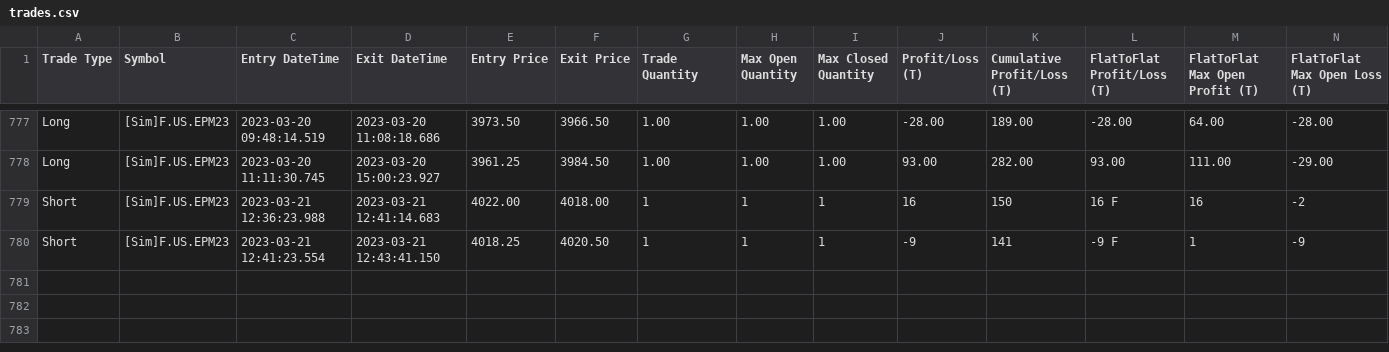
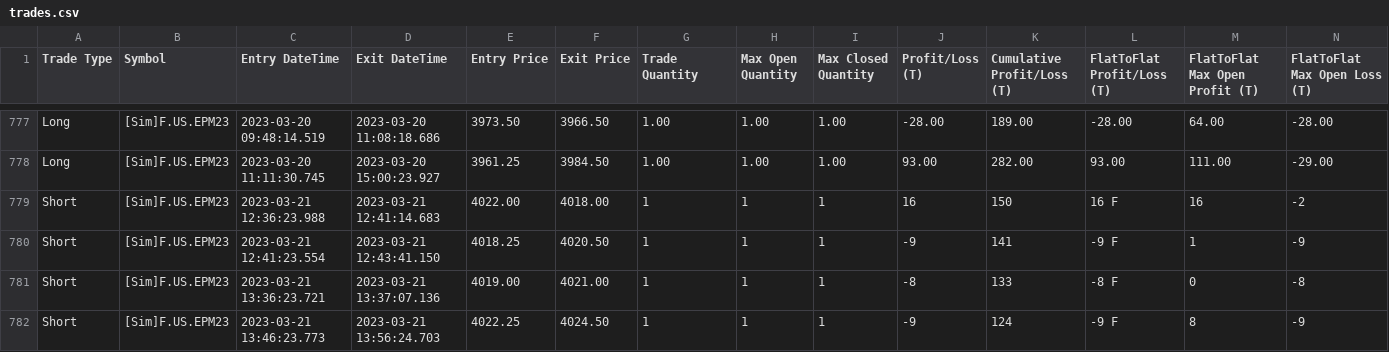
Before and after one commit to KL871987/Auto-Trading-WellenTektonik, a CSV file: data/trades.csv, drawn as a sheet; only a part is shown, gaps mark what is left out; rows hold the shown columns only; the diff names each change by its address in the sheet, - before the commit and + after, or states it on an @@ line.

Commit message:
auto: update WT trades mirror 2026-09-14 20:02:10

```diff
--- a/data/trades.csv
+++ b/data/trades.csv
+row 781: Short | [Sim]F.US.EPM23 | 2023-03-21 13:36:23.721 | 2023-03-21 13:37:07.136 | 4019.00 | 4021.00 | 1 | 1 | 1 | -8 | 133 | -8 F | 0 | -8
+row 782: Short | [Sim]F.US.EPM23 | 2023-03-21 13:46:23.773 | 2023-03-21 13:56:24.703 | 4022.25 | 4024.50 | 1 | 1 | 1 | -9 | 124 | -9 F | 8 | -9
```
